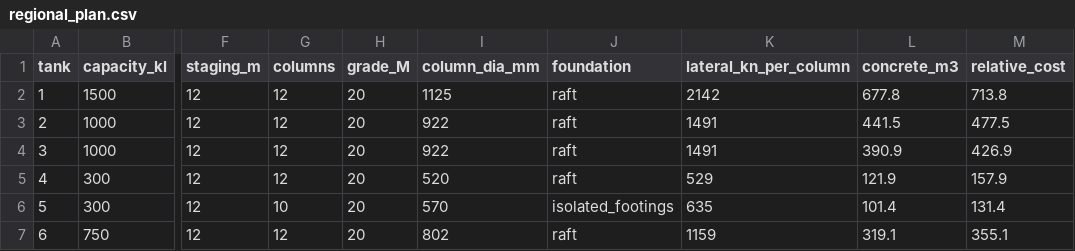
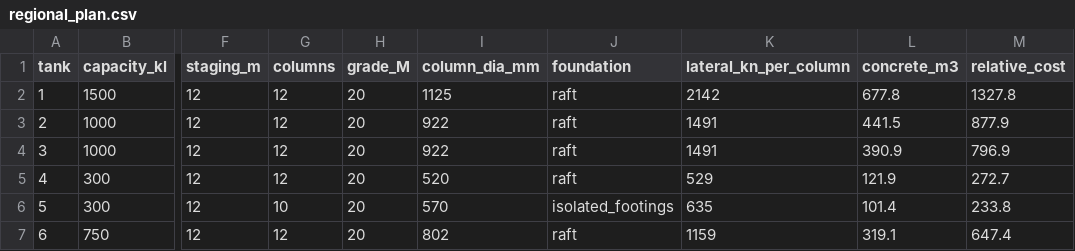
Before and after one commit to zainab-nayeem/intze_tank_engine, a CSV file: src/regional_plan.csv, drawn as a sheet; only a part is shown, gaps mark what is left out; the diff names each change by its address in the sheet, - before the commit and + after, or states it on an @@ line.

```diff
--- a/src/regional_plan.csv
+++ b/src/regional_plan.csv
-M2 (relative_cost): 713.8
+M2 (relative_cost): 1327.8
-M3 (relative_cost): 477.5
+M3 (relative_cost): 877.9
-M4 (relative_cost): 426.9
+M4 (relative_cost): 796.9
-M5 (relative_cost): 157.9
+M5 (relative_cost): 272.7
-M6 (relative_cost): 131.4
+M6 (relative_cost): 233.8
-M7 (relative_cost): 355.1
+M7 (relative_cost): 647.4
```
Also changed, not shown: src/validation_report.csv, 14 other files.
